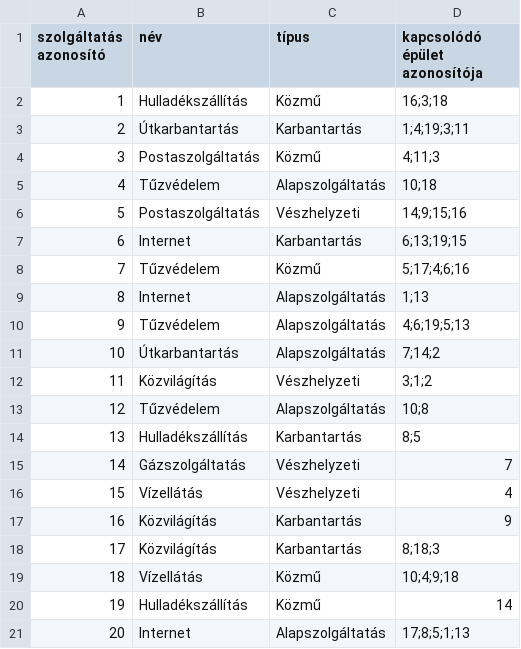
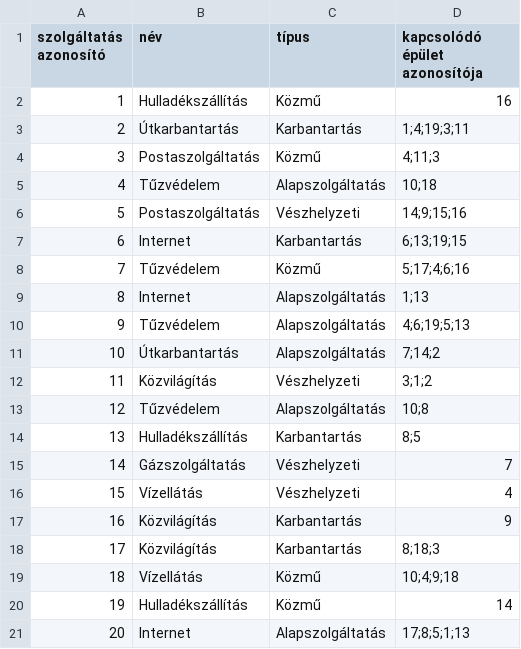
Before and after one commit to PITRv1/PleaseHold, a CSV file: Assets/InputCSVFiles/SaveCSVFiles/servicesCSV.csv, drawn as a sheet.

```diff
--- a/Assets/InputCSVFiles/SaveCSVFiles/servicesCSV.csv
+++ b/Assets/InputCSVFiles/SaveCSVFiles/servicesCSV.csv
@@ -1,3 +1,3 @@
 szolgáltatás azonosító,név,típus,kapcsolódó épület azonosítója
-1,Hulladékszállítás,Közmű,16;3;18
+1,Hulladékszállítás,Közmű,16
 2,Útkarbantartás,Karbantartás,1;4;19;3;11
```
Also changed, not shown: Assets/InputCSVFiles/StartCSVFiles/buildingsSaveCSV.csv, Assets/InputCSVFiles/StartCSVFiles/residentsSaveCSV.csv, 17 other files.
